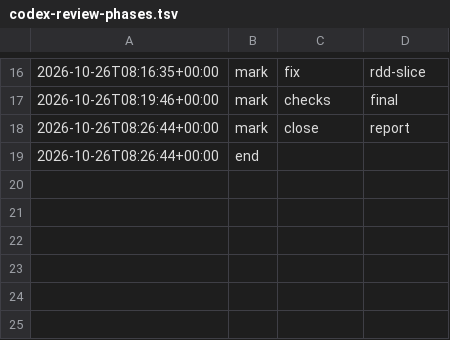
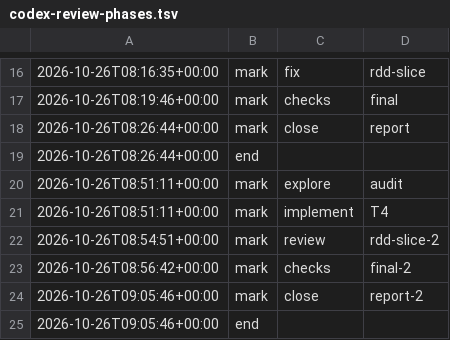
Before and after one commit to jesuslpm/Krummi, a TSV file: odd/tasks/codex-review-phases.tsv, drawn as a sheet; only a part is shown, gaps mark what is left out; the diff names each change by its address in the sheet, - before the commit and + after, or states it on an @@ line.

Commit message:
docs(codex-review): record the audit evaluation and update the closing report

```diff
--- a/odd/tasks/codex-review-phases.tsv
+++ b/odd/tasks/codex-review-phases.tsv
+row 20: 2026-10-26T08:51:11+00:00 | mark | explore | audit
+row 21: 2026-10-26T08:51:11+00:00 | mark | implement | T4
+row 22: 2026-10-26T08:54:51+00:00 | mark | review | rdd-slice-2
+row 23: 2026-10-26T08:56:42+00:00 | mark | checks | final-2
+row 24: 2026-10-26T09:05:46+00:00 | mark | close | report-2
+row 25: 2026-10-26T09:05:46+00:00 | end
```
Also changed, not shown: 2 other files.
